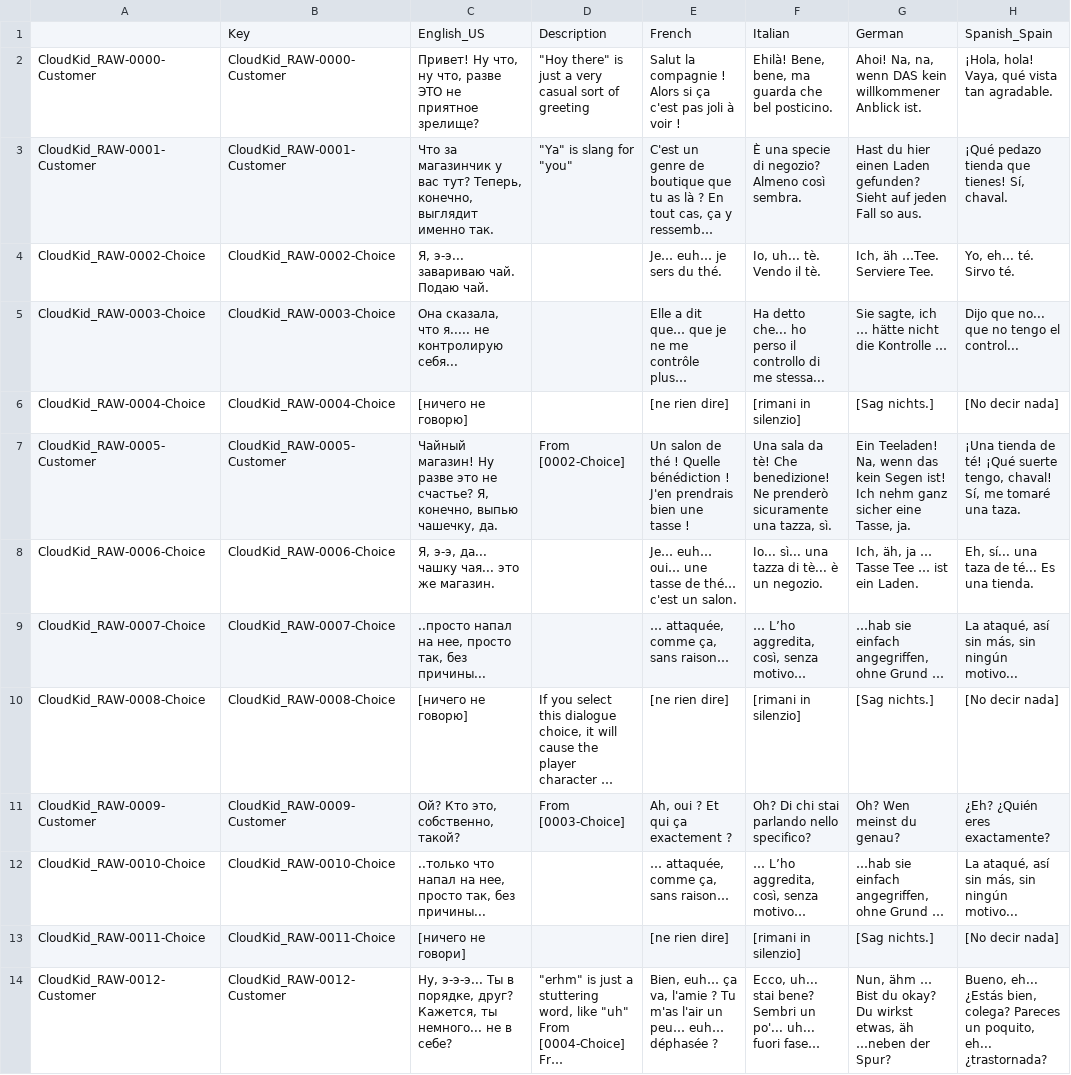
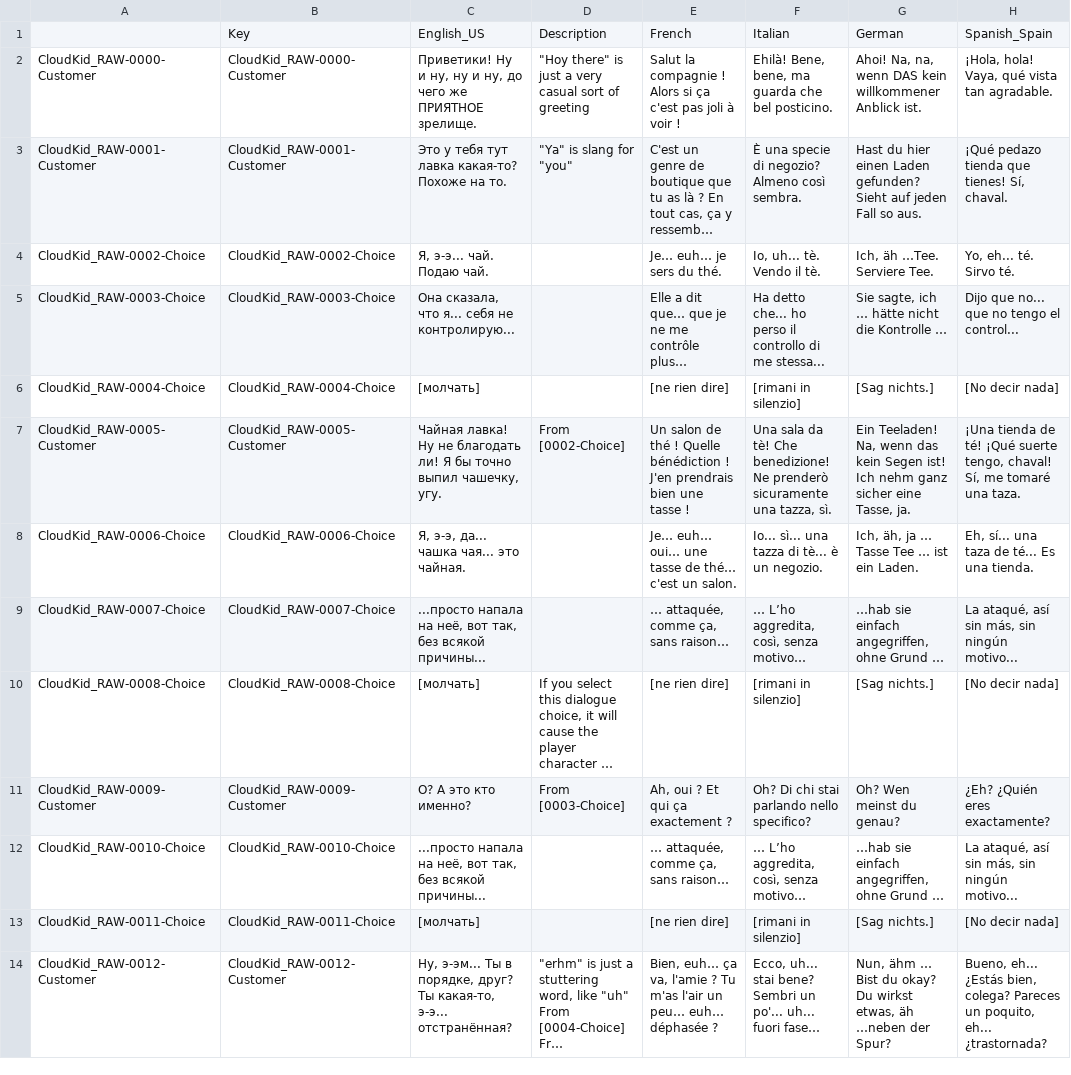
Before and after one commit to Dontaz/Wanderstop-RU, a CSV file: ru_files/unpacked/CloudKid.csv, drawn as a sheet; only a part is shown; long unchanged cells end in …; the diff covers the shown part only; the diff names each change by its address in the sheet, - before the commit and + after, or states it on an @@ line.

Commit message:
Update CloudKid.csv

```diff
--- a/ru_files/unpacked/CloudKid.csv
+++ b/ru_files/unpacked/CloudKid.csv
-C2: Привет! Ну что, ну что, разве ЭТО не приятное зрелище?
+C2: Приветики! Ну и ну, ну и ну, до чего же ПРИЯТНОЕ зрелище.
-C3: Что за магазинчик у вас тут? Теперь, конечно, выглядит именно так.
+C3: Это у тебя тут лавка какая-то? Похоже на то.
-C4: Я, э-э... завариваю чай. Подаю чай.
+C4: Я, э-э... чай. Подаю чай.
-C5: Она сказала, что я..... не контролирую себя...
+C5: Она сказала, что я... себя не контролирую...
-C6: [ничего не говорю]
+C6: [молчать]
-C7: Чайный магазин! Ну разве это не счастье? Я, конечно, выпью чашечку, да.
+C7: Чайная лавка! Ну не благодать ли! Я бы точно выпил чашечку, угу.
-C8: Я, э-э, да... чашку чая... это же магазин.
+C8: Я, э-э, да... чашка чая... это чайная.
-C9: ..просто напал на нее, просто так, без причины...
+C9: ...просто напала на неё, вот так, без всякой причины...
-C10: [ничего не говорю]
+C10: [молчать]
-C11: Ой? Кто это, собственно, такой?
+C11: О? А это кто именно?
-C12: ..только что напал на нее, просто так, без причины...
+C12: ...просто напала на неё, вот так, без всякой причины...
-C13: [ничего не говори]
+C13: [молчать]
-C14: Ну, э-э-э... Ты в порядке, друг? Кажется, ты немного... не в себе?
+C14: Ну, э-эм... Ты в порядке, друг? Ты какая-то, э-э... отстранённая?
```
Also changed, not shown: 12 edited cells elsewhere in this file.
